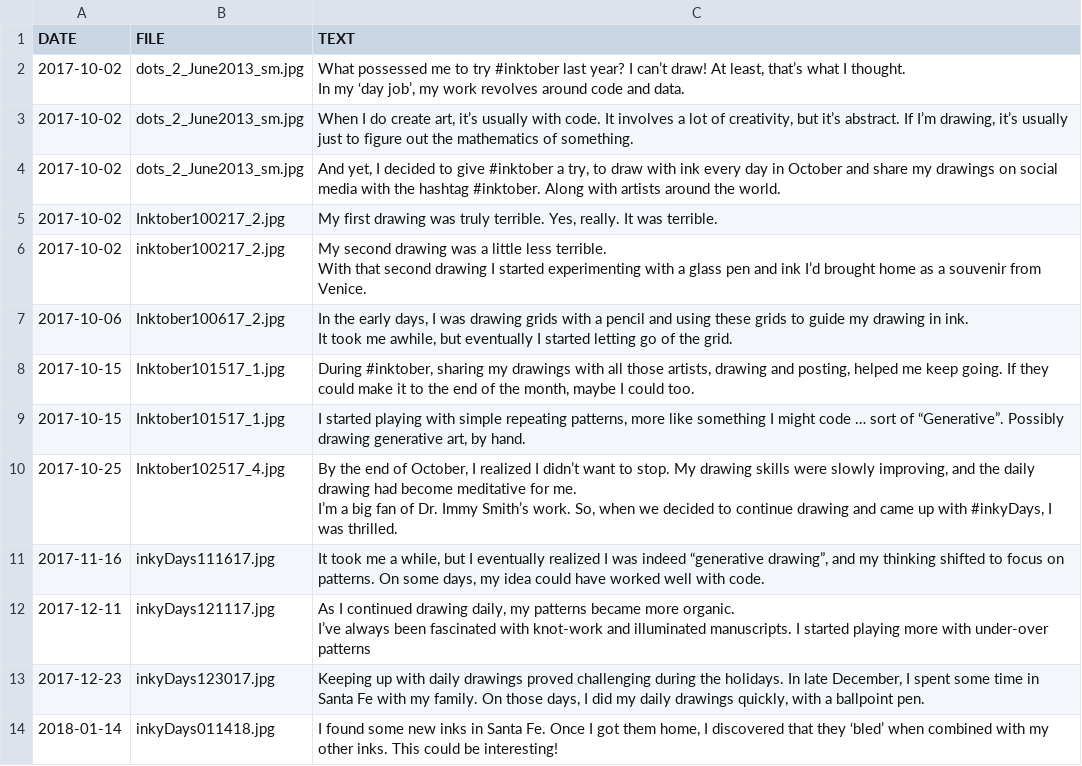
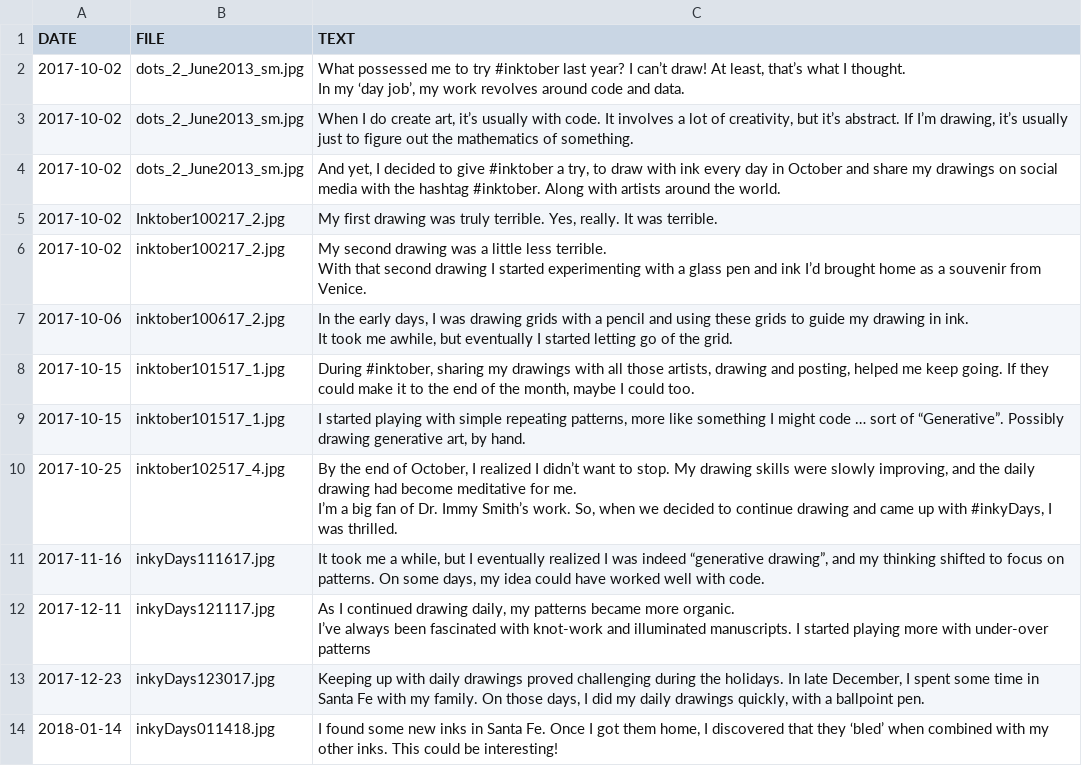
Before and after one commit to KristinHenry/KristinHenry.github.io, a CSV file: inkyDays/Days_test.csv, drawn as a sheet; only a part is shown.

Commit message:
fixing image links in data

```diff
--- a/inkyDays/Days_test.csv
+++ b/inkyDays/Days_test.csv
@@ -10,9 +10,9 @@ In my ‘day job’, my work revolves around code and data."
 With that second drawing I started experimenting with a glass pen and ink I’d brought home as a souvenir from Venice."
-2017-10-06,Inktober100617_2.jpg,"In the early days, I was drawing grids with a pencil and using these grids to guide my drawing in ink.
-
-It took me awhile, but eventually I started letting go of the grid."
-2017-10-15,Inktober101517_1.jpg,"During #inktober, sharing my drawings with all those artists, drawing and posting, helped me keep going. If they could make it to the end of the month, maybe I could too."
-2017-10-15,Inktober101517_1.jpg,"I started playing with simple repeating patterns, more like something I might code … sort of “Generative”. Possibly drawing generative art, by hand."
-2017-10-25,Inktober102517_4.jpg,"By the end of October, I realized I didn’t want to stop. My drawing skills were slowly improving, and the daily drawing had become meditative for me.
-I’m a big fan of Dr. Immy Smith’s work. So, when we decided to continue drawing and came up with #inkyDays, I was thrilled."
+2017-10-06,inktober100617_2.jpg,"In the early days, I was drawing grids with a pencil and using these grids to guide my drawing in ink.
+
+It took me awhile, but eventually I started letting go of the grid."
+2017-10-15,inktober101517_1.jpg,"During #inktober, sharing my drawings with all those artists, drawing and posting, helped me keep going. If they could make it to the end of the month, maybe I could too."
+2017-10-15,inktober101517_1.jpg,"I started playing with simple repeating patterns, more like something I might code … sort of “Generative”. Possibly drawing generative art, by hand."
+2017-10-25,inktober102517_4.jpg,"By the end of October, I realized I didn’t want to stop. My drawing skills were slowly improving, and the daily drawing had become meditative for me.
+I’m a big fan of Dr. Immy Smith’s work. So, when we decided to continue drawing and came up with #inkyDays, I was thrilled."
 2017-11-16,inkyDays111617.jpg,"It took me a while, but I eventually realized I was indeed “generative drawing”, and my thinking shifted to focus on patterns. On some days, my idea could have worked well with code."
```
